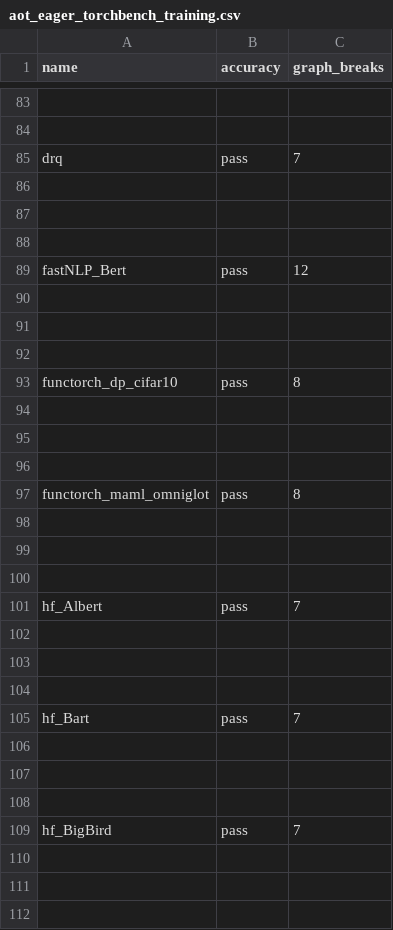
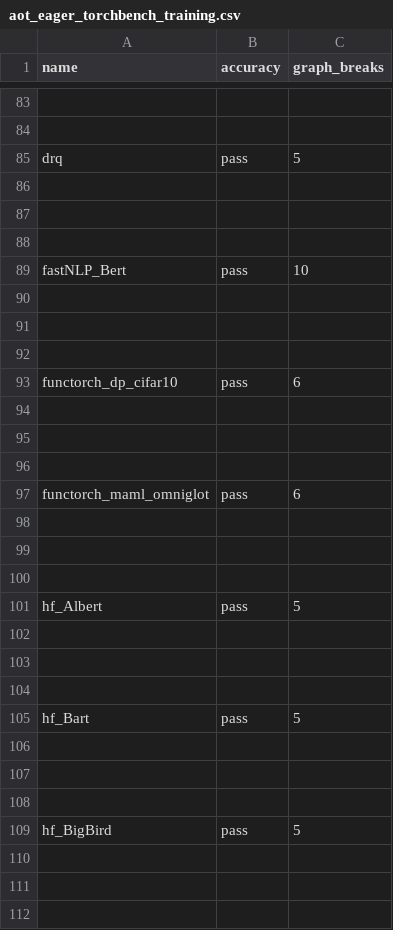
Before and after one commit to AaronWang04/pytorch, a CSV file: benchmarks/dynamo/ci_expected_accuracy/aot_eager_torchbench_training.csv, drawn as a sheet; only a part is shown, gaps mark what is left out; the diff covers the shown part only; the diff names each change by its address in the sheet, - before the commit and + after, or states it on an @@ line.

Commit message:
Run eager adam optimizer in benchmarks where possible (#115445)
Runs eager Adam (instead of SGD) on all models that don't fail accuracy.

Pull Request resolved: https://github.com/pytorch/pytorch/pull/115445
Approved by: https://github.com/desertfire

```diff
--- a/benchmarks/dynamo/ci_expected_accuracy/aot_eager_torchbench_training.csv
+++ b/benchmarks/dynamo/ci_expected_accuracy/aot_eager_torchbench_training.csv
-C85 (graph_breaks): 7
+C85 (graph_breaks): 5
-C89 (graph_breaks): 12
+C89 (graph_breaks): 10
-C93 (graph_breaks): 8
+C93 (graph_breaks): 6
-C97 (graph_breaks): 8
+C97 (graph_breaks): 6
-C101 (graph_breaks): 7
+C101 (graph_breaks): 5
-C105 (graph_breaks): 7
+C105 (graph_breaks): 5
-C109 (graph_breaks): 7
+C109 (graph_breaks): 5
```
Also changed, not shown: 50 edited cells elsewhere in this file, benchmarks/dynamo/ci_expected_accuracy/aot_eager_huggingface_training.csv, benchmarks/dynamo/ci_expected_accuracy/dynamic_aot_eager_torchbench_training.csv, 13 other files.
